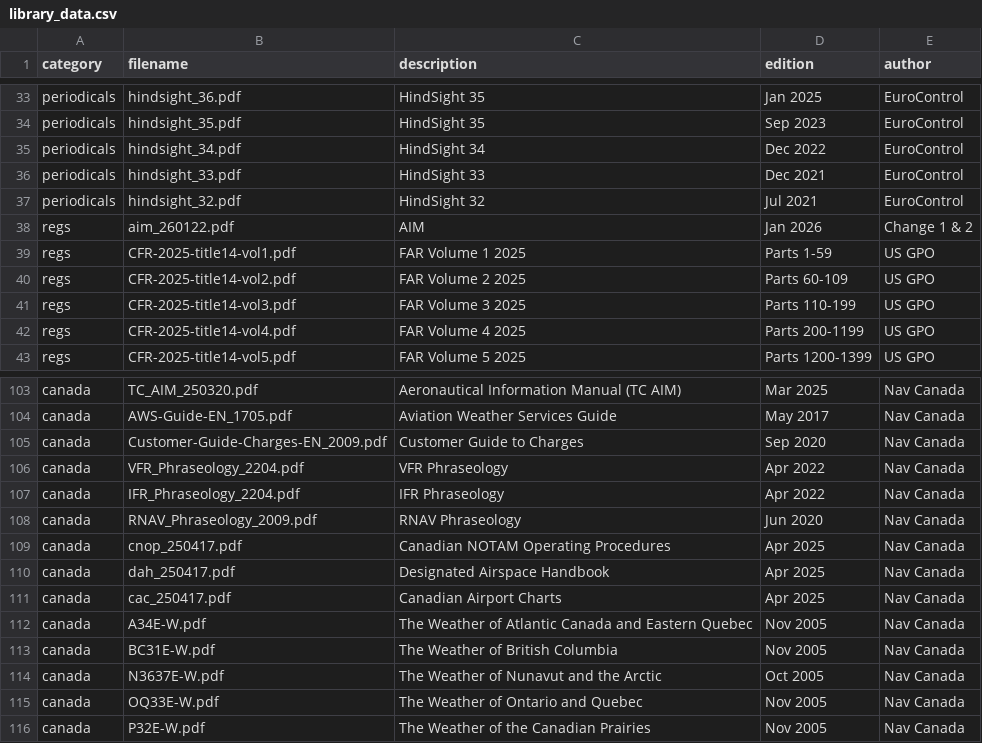
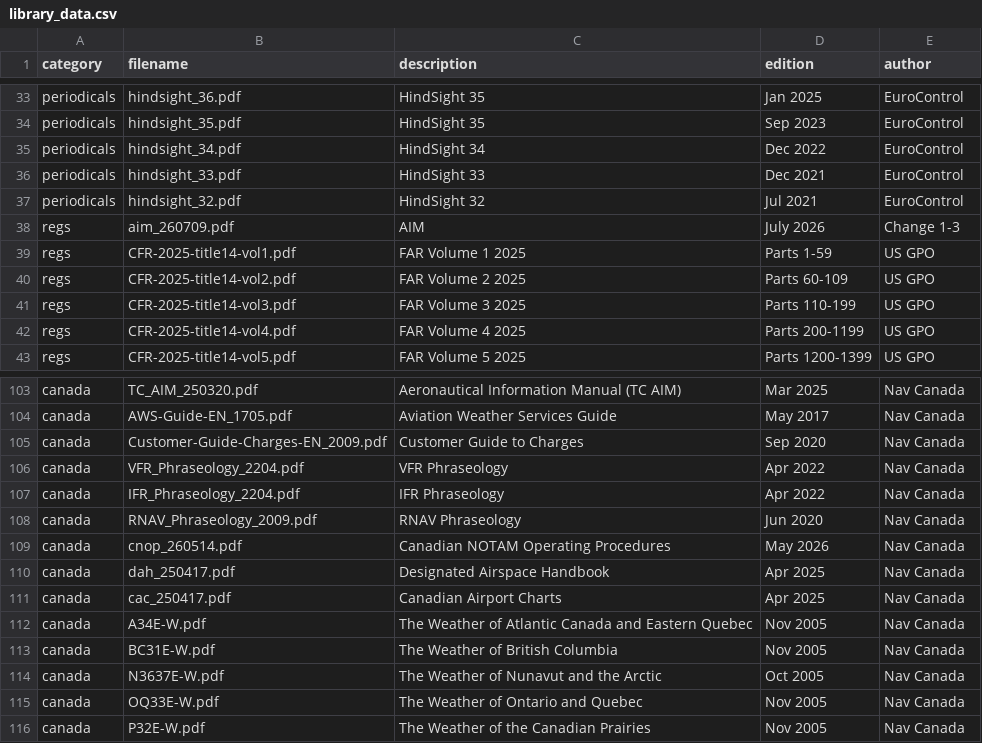
Before and after one commit to nhasan/FlightIntel, a CSV file: tool/library_data.csv, drawn as a sheet; only a part is shown, gaps mark what is left out; the diff covers the shown part only.

```diff
--- a/tool/library_data.csv
+++ b/tool/library_data.csv
@@ -37,3 +37,3 @@ periodicals,hindsight_33.pdf,HindSight 33,Dec 2021,EuroControl
 periodicals,hindsight_32.pdf,HindSight 32,Jul 2021,EuroControl
-regs,aim_260122.pdf,AIM,Jan 2026,Change 1 & 2
+regs,aim_260709.pdf,AIM,July 2026,Change 1-3
 regs,CFR-2025-title14-vol1.pdf,FAR Volume 1 2025,Parts 1-59,US GPO
@@ -108,3 +108,3 @@ canada,IFR_Phraseology_2204.pdf,IFR Phraseology,Apr 2022,Nav Canada
 canada,RNAV_Phraseology_2009.pdf,RNAV Phraseology,Jun 2020,Nav Canada
-canada,cnop_250417.pdf,Canadian NOTAM Operating Procedures,Apr 2025,Nav Canada
+canada,cnop_260514.pdf,Canadian NOTAM Operating Procedures,May 2026,Nav Canada
 canada,dah_250417.pdf,Designated Airspace Handbook,Apr 2025,Nav Canada
```
Also changed, not shown: 5 added rows, 5 removed rows and 15 edited cells elsewhere in this file, 1 other file.
